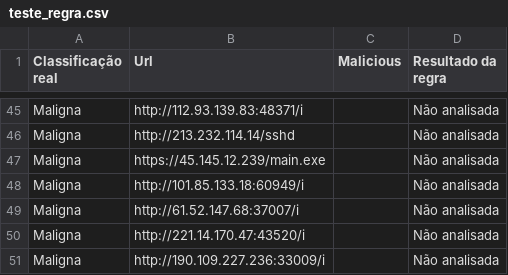
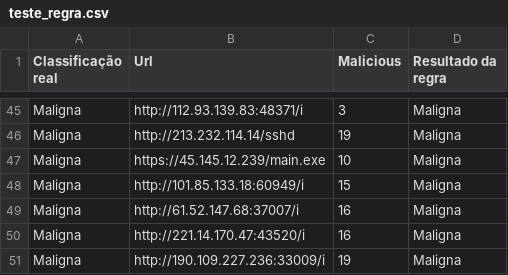
Before and after one commit to Joaolucas777666/SISREDS, a CSV file: backend/modules/url_detector/teste_regra.csv, drawn as a sheet; only a part is shown, gaps mark what is left out; the diff covers the shown part only; the diff names each change by its address in the sheet, - before the commit and + after, or states it on an @@ line.

Commit message:
Regra de Detecção testada e aplicada no url_detector

```diff
--- a/backend/modules/url_detector/teste_regra.csv
+++ b/backend/modules/url_detector/teste_regra.csv
-C45 (Malicious): (empty)
+C45 (Malicious): 3
-D45:D51 (Resultado da regra): Não analisada
+D45:D51 (Resultado da regra): Maligna
-C46 (Malicious): (empty)
+C46 (Malicious): 19
-C47 (Malicious): (empty)
+C47 (Malicious): 10
-C48 (Malicious): (empty)
+C48 (Malicious): 15
-C49:C50 (Malicious): (empty)
+C49:C50 (Malicious): 16
-C51 (Malicious): (empty)
+C51 (Malicious): 19
```
Also changed, not shown: 54 edited cells elsewhere in this file, 2 other files.
